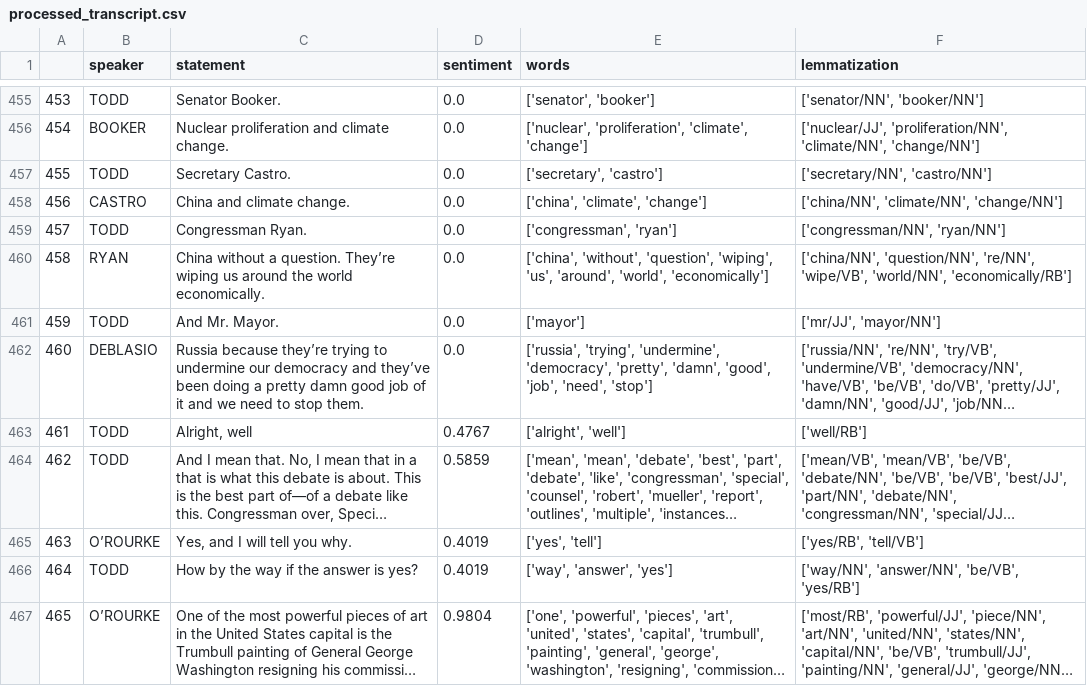
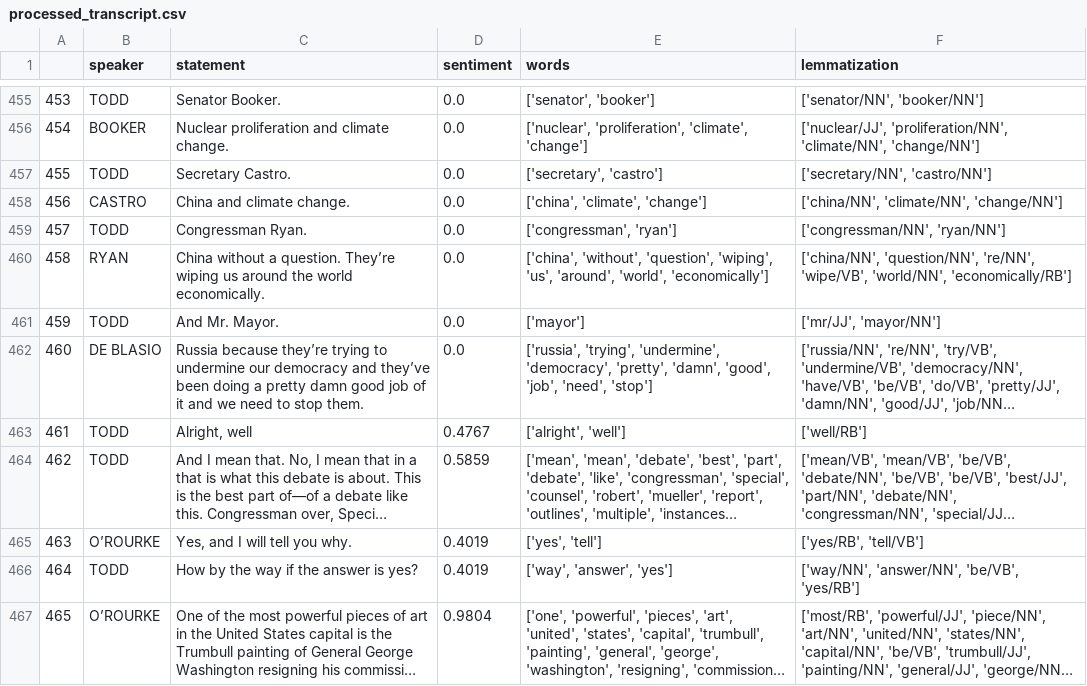
Before and after one commit to joshmattingly/Democratic-Debate-Sentiment-Analysis, a CSV file: processed_transcript.csv, drawn as a sheet; only a part is shown, gaps mark what is left out; long unchanged cells end in …; the diff covers the shown part only; the diff names each change by its address in the sheet, - before the commit and + after, or states it on an @@ line.

```diff
--- a/processed_transcript.csv
+++ b/processed_transcript.csv
-B462 (speaker): DEBLASIO
+B462 (speaker): DE BLASIO
```
Also changed, not shown: 17 edited cells elsewhere in this file, cleaned_transcript.csv, 1 other file.
